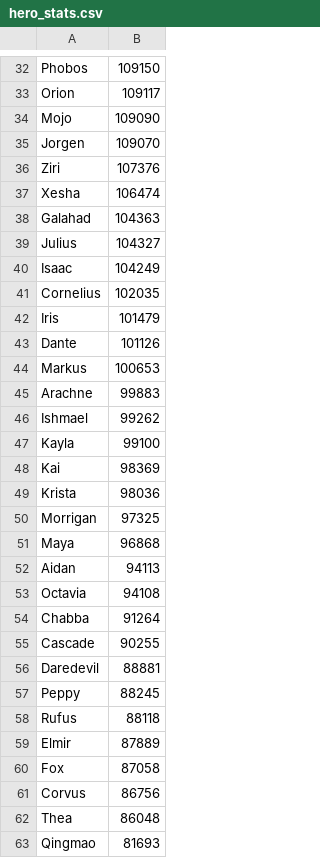
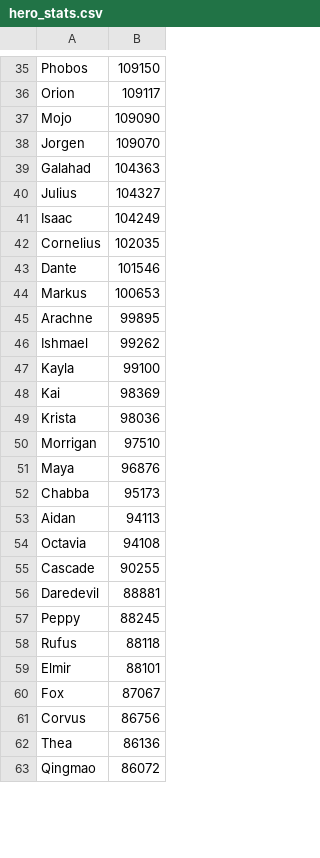
Before and after one commit to jasonwoods-7/HeroWarbot.StatUpdater, a CSV file: hero_stats.csv, drawn as a sheet; only a part is shown, gaps mark what is left out; the diff covers the shown part only.

Commit message:
chore: update stats

```diff
--- a/hero_stats.csv
+++ b/hero_stats.csv
@@ -35,4 +38,2 @@ Mojo,109090
 Jorgen,109070
-Ziri,107376
-Xesha,106474
 Galahad,104363
@@ -41,6 +42,5 @@ Isaac,104249
 Cornelius,102035
-Iris,101479
-Dante,101126
+Dante,101546
 Markus,100653
-Arachne,99883
+Arachne,99895
 Ishmael,99262
@@ -49,7 +49,7 @@ Kai,98369
 Krista,98036
-Morrigan,97325
-Maya,96868
+Morrigan,97510
+Maya,96876
+Chabba,95173
 Aidan,94113
 Octavia,94108
-Chabba,91264
 Cascade,90255
@@ -58,6 +58,6 @@ Peppy,88245
 Rufus,88118
-Elmir,87889
-Fox,87058
+Elmir,88101
+Fox,87067
 Corvus,86756
-Thea,86048
-Qingmao,81693
+Thea,86136
+Qingmao,86072
```
Also changed, not shown: 5 added rows, 1 removed row and 2 edited cells elsewhere in this file.
